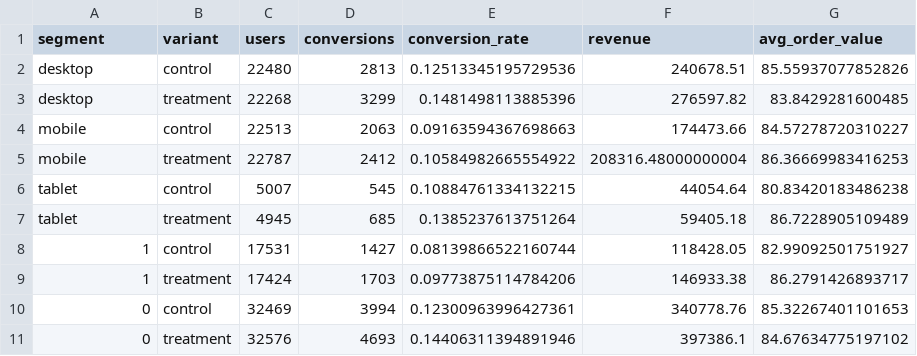
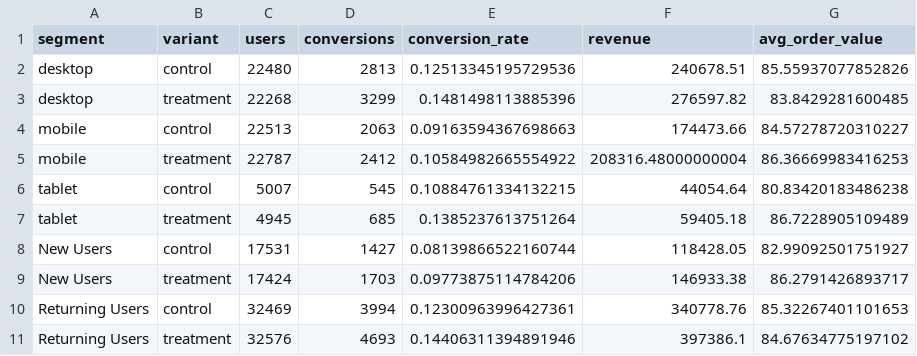
Before and after one commit to AshishPatel14S/A-B-Test-Analysis, a CSV file: data/processed/segment_analysis.csv, drawn as a sheet.

```diff
--- a/data/processed/segment_analysis.csv
+++ b/data/processed/segment_analysis.csv
@@ -7,5 +7,5 @@ tablet,control,5007,545,0.10884761334132215,44054.64,80.83420183486238
 tablet,treatment,4945,685,0.1385237613751264,59405.18,86.7228905109489
-1,control,17531,1427,0.08139866522160744,118428.05,82.99092501751927
-1,treatment,17424,1703,0.09773875114784206,146933.38,86.2791426893717
-0,control,32469,3994,0.12300963996427361,340778.76,85.32267401101653
-0,treatment,32576,4693,0.14406311394891946,397386.1,84.67634775197102
+New Users,control,17531,1427,0.08139866522160744,118428.05,82.99092501751927
+New Users,treatment,17424,1703,0.09773875114784206,146933.38,86.2791426893717
+Returning Users,control,32469,3994,0.12300963996427361,340778.76,85.32267401101653
+Returning Users,treatment,32576,4693,0.14406311394891946,397386.1,84.67634775197102
```
Also changed, not shown: 9 other files.
